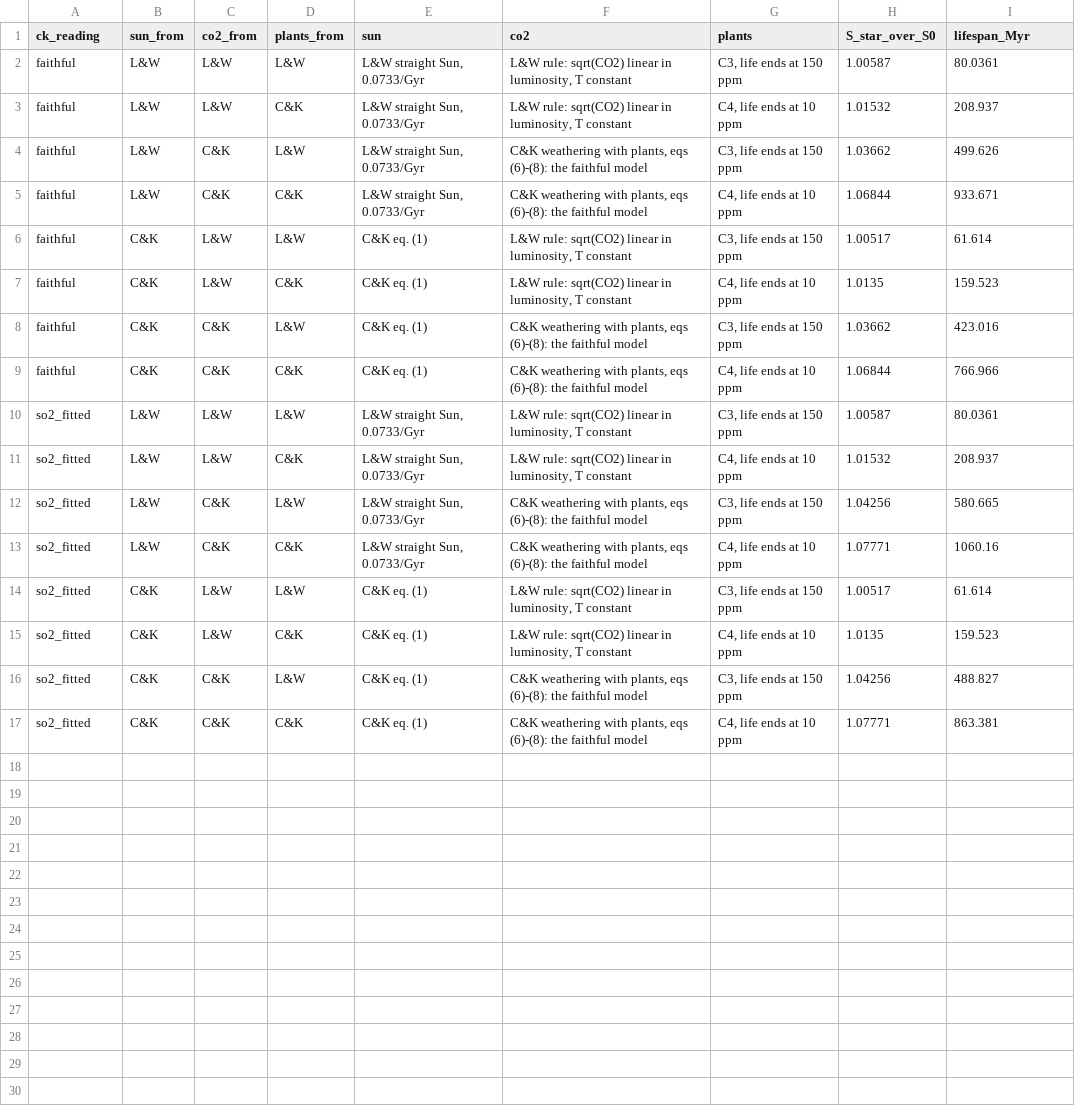
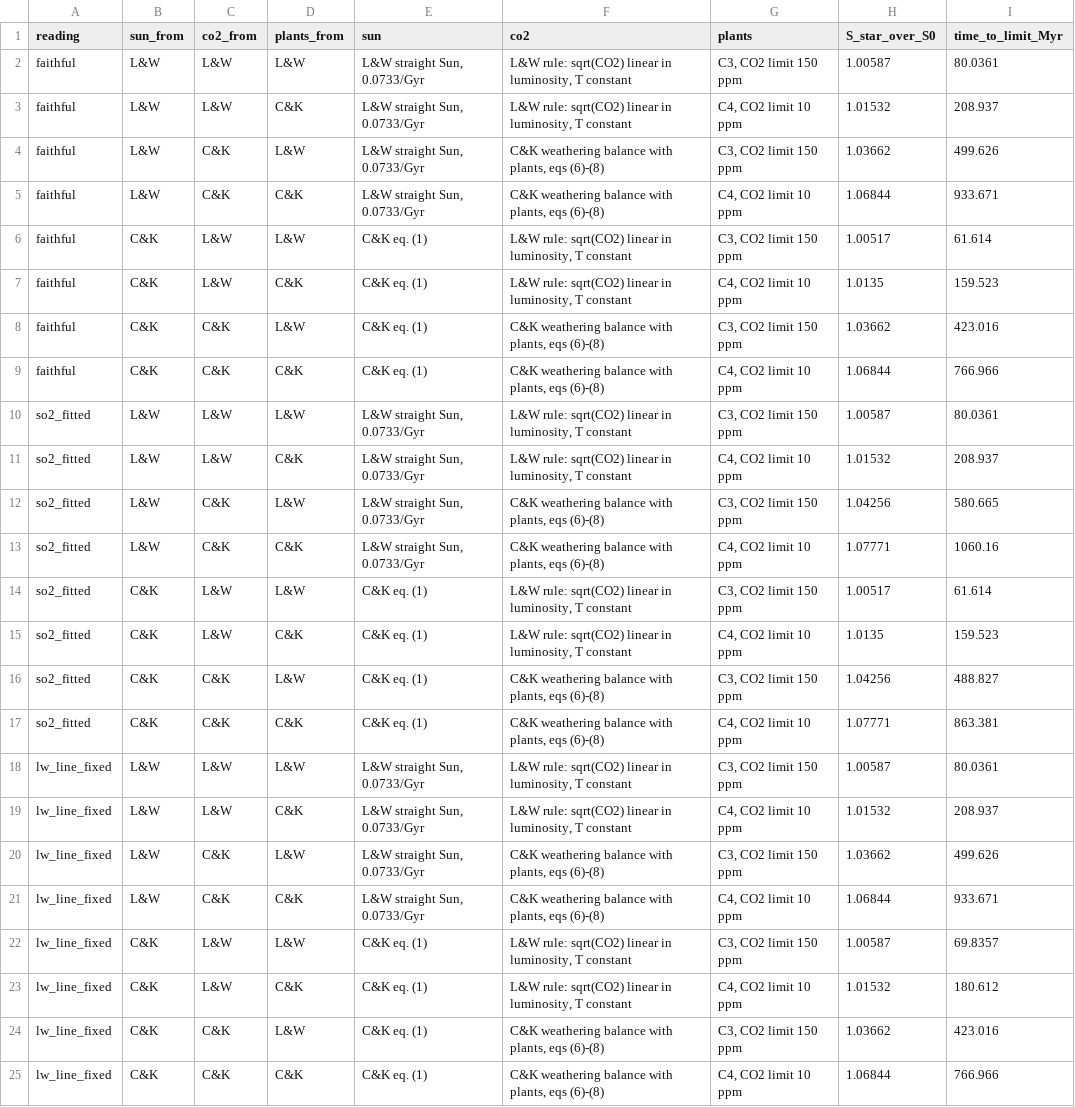
Before and after one commit to BWBrook/terra_prisca, a CSV file: models/biosphere_lifespan/swap/ingredient_swap_cells.csv, drawn as a sheet.

```diff
--- a/models/biosphere_lifespan/swap/ingredient_swap_cells.csv
+++ b/models/biosphere_lifespan/swap/ingredient_swap_cells.csv
@@ -1,17 +1,25 @@
-ck_reading,sun_from,co2_from,plants_from,sun,co2,plants,S_star_over_S0,lifespan_Myr
-faithful,L&W,L&W,L&W,"L&W straight Sun, 0.0733/Gyr","L&W rule: sqrt(CO2) linear in luminosity, T constant","C3, life ends at 150 ppm",1.00587,80.0361
-faithful,L&W,L&W,C&K,"L&W straight Sun, 0.0733/Gyr","L&W rule: sqrt(CO2) linear in luminosity, T constant","C4, life ends at 10 ppm",1.01532,208.937
-faithful,L&W,C&K,L&W,"L&W straight Sun, 0.0733/Gyr","C&K weathering with plants, eqs (6)-(8): the faithful model","C3, life ends at 150 ppm",1.03662,499.626
-faithful,L&W,C&K,C&K,"L&W straight Sun, 0.0733/Gyr","C&K weathering with plants, eqs (6)-(8): the faithful model","C4, life ends at 10 ppm",1.06844,933.671
-faithful,C&K,L&W,L&W,C&K eq. (1),"L&W rule: sqrt(CO2) linear in luminosity, T constant","C3, life ends at 150 ppm",1.00517,61.614
-faithful,C&K,L&W,C&K,C&K eq. (1),"L&W rule: sqrt(CO2) linear in luminosity, T constant","C4, life ends at 10 ppm",1.0135,159.523
-faithful,C&K,C&K,L&W,C&K eq. (1),"C&K weathering with plants, eqs (6)-(8): the faithful model","C3, life ends at 150 ppm",1.03662,423.016
-faithful,C&K,C&K,C&K,C&K eq. (1),"C&K weathering with plants, eqs (6)-(8): the faithful model","C4, life ends at 10 ppm",1.06844,766.966
-so2_fitted,L&W,L&W,L&W,"L&W straight Sun, 0.0733/Gyr","L&W rule: sqrt(CO2) linear in luminosity, T constant","C3, life ends at 150 ppm",1.00587,80.0361
-so2_fitted,L&W,L&W,C&K,"L&W straight Sun, 0.0733/Gyr","L&W rule: sqrt(CO2) linear in luminosity, T constant","C4, life ends at 10 ppm",1.01532,208.937
-so2_fitted,L&W,C&K,L&W,"L&W straight Sun, 0.0733/Gyr","C&K weathering with plants, eqs (6)-(8): the faithful model","C3, life ends at 150 ppm",1.04256,580.665
-so2_fitted,L&W,C&K,C&K,"L&W straight Sun, 0.0733/Gyr","C&K weathering with plants, eqs (6)-(8): the faithful model","C4, life ends at 10 ppm",1.07771,1060.16
-so2_fitted,C&K,L&W,L&W,C&K eq. (1),"L&W rule: sqrt(CO2) linear in luminosity, T constant","C3, life ends at 150 ppm",1.00517,61.614
-so2_fitted,C&K,L&W,C&K,C&K eq. (1),"L&W rule: sqrt(CO2) linear in luminosity, T constant","C4, life ends at 10 ppm",1.0135,159.523
-so2_fitted,C&K,C&K,L&W,C&K eq. (1),"C&K weathering with plants, eqs (6)-(8): the faithful model","C3, life ends at 150 ppm",1.04256,488.827
-so2_fitted,C&K,C&K,C&K,C&K eq. (1),"C&K weathering with plants, eqs (6)-(8): the faithful model","C4, life ends at 10 ppm",1.07771,863.381
+reading,sun_from,co2_from,plants_from,sun,co2,plants,S_star_over_S0,time_to_limit_Myr
+faithful,L&W,L&W,L&W,"L&W straight Sun, 0.0733/Gyr","L&W rule: sqrt(CO2) linear in luminosity, T constant","C3, CO2 limit 150 ppm",1.00587,80.0361
+faithful,L&W,L&W,C&K,"L&W straight Sun, 0.0733/Gyr","L&W rule: sqrt(CO2) linear in luminosity, T constant","C4, CO2 limit 10 ppm",1.01532,208.937
+faithful,L&W,C&K,L&W,"L&W straight Sun, 0.0733/Gyr","C&K weathering balance with plants, eqs (6)-(8)","C3, CO2 limit 150 ppm",1.03662,499.626
+faithful,L&W,C&K,C&K,"L&W straight Sun, 0.0733/Gyr","C&K weathering balance with plants, eqs (6)-(8)","C4, CO2 limit 10 ppm",1.06844,933.671
+faithful,C&K,L&W,L&W,C&K eq. (1),"L&W rule: sqrt(CO2) linear in luminosity, T constant","C3, CO2 limit 150 ppm",1.00517,61.614
+faithful,C&K,L&W,C&K,C&K eq. (1),"L&W rule: sqrt(CO2) linear in luminosity, T constant","C4, CO2 limit 10 ppm",1.0135,159.523
+faithful,C&K,C&K,L&W,C&K eq. (1),"C&K weathering balance with plants, eqs (6)-(8)","C3, CO2 limit 150 ppm",1.03662,423.016
+faithful,C&K,C&K,C&K,C&K eq. (1),"C&K weathering balance with plants, eqs (6)-(8)","C4, CO2 limit 10 ppm",1.06844,766.966
+so2_fitted,L&W,L&W,L&W,"L&W straight Sun, 0.0733/Gyr","L&W rule: sqrt(CO2) linear in luminosity, T constant","C3, CO2 limit 150 ppm",1.00587,80.0361
+so2_fitted,L&W,L&W,C&K,"L&W straight Sun, 0.0733/Gyr","L&W rule: sqrt(CO2) linear in luminosity, T constant","C4, CO2 limit 10 ppm",1.01532,208.937
+so2_fitted,L&W,C&K,L&W,"L&W straight Sun, 0.0733/Gyr","C&K weathering balance with plants, eqs (6)-(8)","C3, CO2 limit 150 ppm",1.04256,580.665
+so2_fitted,L&W,C&K,C&K,"L&W straight Sun, 0.0733/Gyr","C&K weathering balance with plants, eqs (6)-(8)","C4, CO2 limit 10 ppm",1.07771,1060.16
+so2_fitted,C&K,L&W,L&W,C&K eq. (1),"L&W rule: sqrt(CO2) linear in luminosity, T constant","C3, CO2 limit 150 ppm",1.00517,61.614
+so2_fitted,C&K,L&W,C&K,C&K eq. (1),"L&W rule: sqrt(CO2) linear in luminosity, T constant","C4, CO2 limit 10 ppm",1.0135,159.523
+so2_fitted,C&K,C&K,L&W,C&K eq. (1),"C&K weathering balance with plants, eqs (6)-(8)","C3, CO2 limit 150 ppm",1.04256,488.827
+so2_fitted,C&K,C&K,C&K,C&K eq. (1),"C&K weathering balance with plants, eqs (6)-(8)","C4, CO2 limit 10 ppm",1.07771,863.381
+lw_line_fixed,L&W,L&W,L&W,"L&W straight Sun, 0.0733/Gyr","L&W rule: sqrt(CO2) linear in luminosity, T constant","C3, CO2 limit 150 ppm",1.00587,80.0361
+lw_line_fixed,L&W,L&W,C&K,"L&W straight Sun, 0.0733/Gyr","L&W rule: sqrt(CO2) linear in luminosity, T constant","C4, CO2 limit 10 ppm",1.01532,208.937
+lw_line_fixed,L&W,C&K,L&W,"L&W straight Sun, 0.0733/Gyr","C&K weathering balance with plants, eqs (6)-(8)","C3, CO2 limit 150 ppm",1.03662,499.626
+lw_line_fixed,L&W,C&K,C&K,"L&W straight Sun, 0.0733/Gyr","C&K weathering balance with plants, eqs (6)-(8)","C4, CO2 limit 10 ppm",1.06844,933.671
+lw_line_fixed,C&K,L&W,L&W,C&K eq. (1),"L&W rule: sqrt(CO2) linear in luminosity, T constant","C3, CO2 limit 150 ppm",1.00587,69.8357
+lw_line_fixed,C&K,L&W,C&K,C&K eq. (1),"L&W rule: sqrt(CO2) linear in luminosity, T constant","C4, CO2 limit 10 ppm",1.01532,180.612
+lw_line_fixed,C&K,C&K,L&W,C&K eq. (1),"C&K weathering balance with plants, eqs (6)-(8)","C3, CO2 limit 150 ppm",1.03662,423.016
+lw_line_fixed,C&K,C&K,C&K,C&K eq. (1),"C&K weathering balance with plants, eqs (6)-(8)","C4, CO2 limit 10 ppm",1.06844,766.966
```
Also changed, not shown: models/biosphere_lifespan/swap/ingredient_swap_co2_steps.csv, models/biosphere_lifespan/swap/ingredient_swap_shapley.csv, 6 other files.
